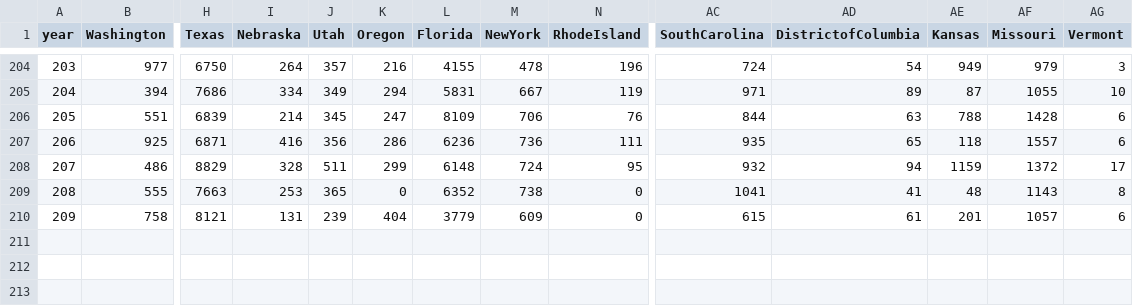
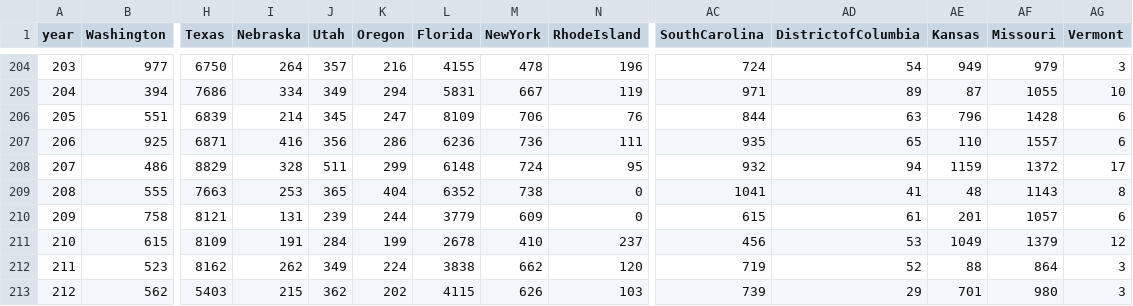
Before and after one commit to mattjgally/corona, a CSV file: new_cases.csv, drawn as a sheet; only a part is shown, gaps mark what is left out; rows hold the shown columns only; the diff names each change by its address in the sheet, - before the commit and + after, or states it on an @@ line.

```diff
--- a/new_cases.csv
+++ b/new_cases.csv
-AE206 (Kansas): 788
+AE206 (Kansas): 796
-AE207 (Kansas): 118
+AE207 (Kansas): 110
-K209 (Oregon): 0
+K209 (Oregon): 404
-K210 (Oregon): 404
+K210 (Oregon): 244
+row 211: 210 | 615 | 8109 | 191 | 284 | 199 | 2678 | 410 | 237 | 456 | 53 | 1049 | 1379 | 12
+row 212: 211 | 523 | 8162 | 262 | 349 | 224 | 3838 | 662 | 120 | 719 | 52 | 88 | 864 | 3
+row 213: 212 | 562 | 5403 | 215 | 362 | 202 | 4115 | 626 | 103 | 739 | 29 | 701 | 980 | 3
```
Also changed, not shown: new_deaths.csv, organized_data6.csv, 3 other files.
